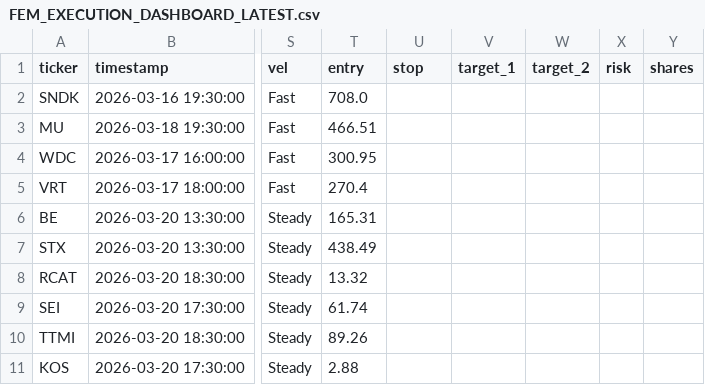
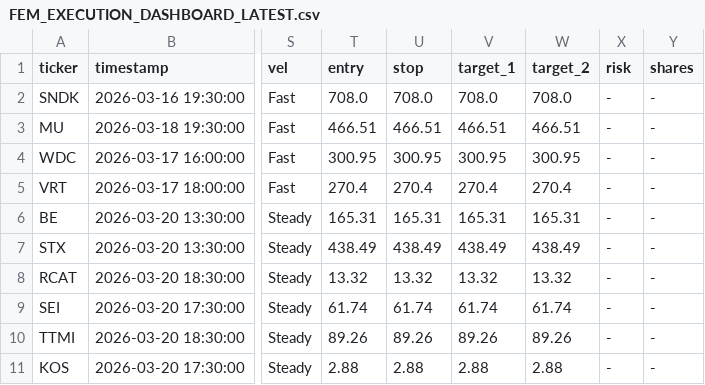
Before and after one commit to ideggplant/FEM-Dashboard-, a CSV file: data/FEM_EXECUTION_DASHBOARD_LATEST.csv, drawn as a sheet; only a part is shown, gaps mark what is left out; the diff covers the shown part only; the diff names each change by its address in the sheet, - before the commit and + after, or states it on an @@ line.

Commit message:
FEM update 2026-03-23 16:35

```diff
--- a/data/FEM_EXECUTION_DASHBOARD_LATEST.csv
+++ b/data/FEM_EXECUTION_DASHBOARD_LATEST.csv
-U2 (stop): (empty)
+U2 (stop): 708.0
-V2 (target_1): (empty)
+V2 (target_1): 708.0
-W2 (target_2): (empty)
+W2 (target_2): 708.0
-X2:X11 (risk): (empty)
+X2:X11 (risk): -
-Y2:Y11 (shares): (empty)
+Y2:Y11 (shares): -
-U3 (stop): (empty)
+U3 (stop): 466.51
-V3 (target_1): (empty)
+V3 (target_1): 466.51
-W3 (target_2): (empty)
+W3 (target_2): 466.51
-U4 (stop): (empty)
+U4 (stop): 300.95
-V4 (target_1): (empty)
+V4 (target_1): 300.95
-W4 (target_2): (empty)
+W4 (target_2): 300.95
-U5 (stop): (empty)
+U5 (stop): 270.4
-V5 (target_1): (empty)
+V5 (target_1): 270.4
-W5 (target_2): (empty)
+W5 (target_2): 270.4
-U6 (stop): (empty)
+U6 (stop): 165.31
-V6 (target_1): (empty)
+V6 (target_1): 165.31
-W6 (target_2): (empty)
+W6 (target_2): 165.31
-U7 (stop): (empty)
+U7 (stop): 438.49
-V7 (target_1): (empty)
+V7 (target_1): 438.49
-W7 (target_2): (empty)
+W7 (target_2): 438.49
-U8 (stop): (empty)
+U8 (stop): 13.32
-V8 (target_1): (empty)
+V8 (target_1): 13.32
-W8 (target_2): (empty)
+W8 (target_2): 13.32
-U9 (stop): (empty)
+U9 (stop): 61.74
-V9 (target_1): (empty)
+V9 (target_1): 61.74
-W9 (target_2): (empty)
+W9 (target_2): 61.74
-U10 (stop): (empty)
+U10 (stop): 89.26
-V10 (target_1): (empty)
+V10 (target_1): 89.26
-W10 (target_2): (empty)
+W10 (target_2): 89.26
-U11 (stop): (empty)
+U11 (stop): 2.88
-V11 (target_1): (empty)
+V11 (target_1): 2.88
-W11 (target_2): (empty)
+W11 (target_2): 2.88
```
Also changed, not shown: 100 edited cells elsewhere in this file.
